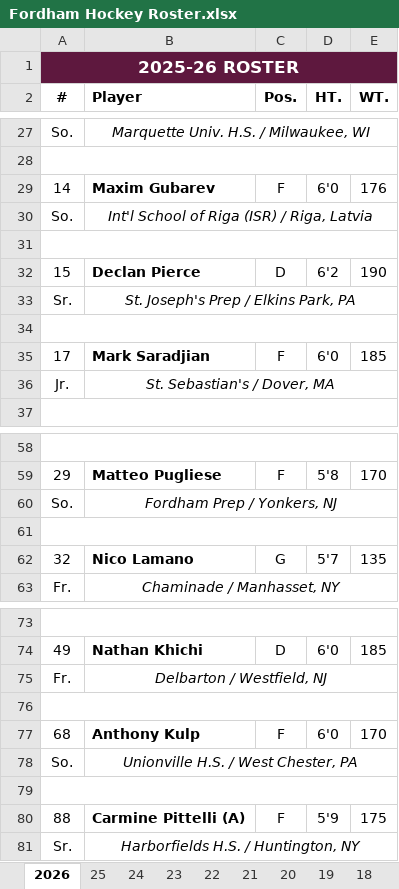
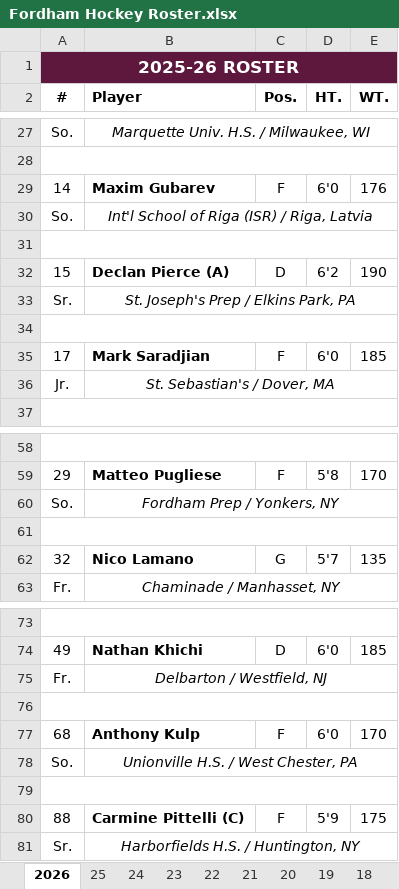
Before and after one commit to michael-m-casserly/fordhamhockey, an Excel workbook: roster/Fordham Hockey Roster.xlsx, sheet 2026, drawn as a sheet; only a part is shown, gaps mark what is left out; values as stored, in another font and other column widths than the file's, no borders; charts and pictures not drawn; the diff names each change by its address in the sheet, - before the commit and + after, or states it on an @@ line.

```diff
--- a/roster/Fordham Hockey Roster.xlsx (sheet 2026)
+++ b/roster/Fordham Hockey Roster.xlsx (sheet 2026)
-B32 (Player): Declan Pierce
+B32 (Player): Declan Pierce (A)
-B60 (Player): Fordham Prep / Yonkers, NJ
+B60 (Player): Fordham Prep / Yonkers, NY
-B80 (Player): Carmine Pittelli (A)
+B80 (Player): Carmine Pittelli (C)
```
Also changed, not shown: sheet 25, 1 other file.
